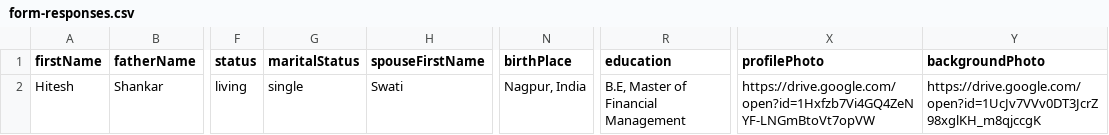
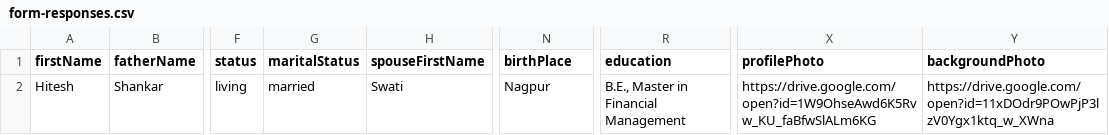
Before and after one commit to hiteshssathawane/family-tree, a CSV file: data/form-responses.csv, drawn as a sheet; only a part is shown, gaps mark what is left out; the diff names each change by its address in the sheet, - before the commit and + after, or states it on an @@ line.

```diff
--- a/data/form-responses.csv
+++ b/data/form-responses.csv
-G2 (maritalStatus): single
+G2 (maritalStatus): married
-N2 (birthPlace): Nagpur, India
+N2 (birthPlace): Nagpur
-R2 (education): B.E, Master of Financial Management
+R2 (education): B.E., Master in Financial Management
-X2 (profilePhoto): https://drive.google.com/open?id=1Hxfzb7Vi4GQ4ZeNYF-LNGmBtoVt7opVW
+X2 (profilePhoto): https://drive.google.com/open?id=1W9OhseAwd6K5Rvw_KU_faBfwSlALm6KG
-Y2 (backgroundPhoto): https://drive.google.com/open?id=1UcJv7VVv0DT3JcrZ98xglKH_m8qjccgK
+Y2 (backgroundPhoto): https://drive.google.com/open?id=11xDOdr9POwPjP3lzV0Ygx1ktq_w_XWna
```
Also changed, not shown: 1 other file.
